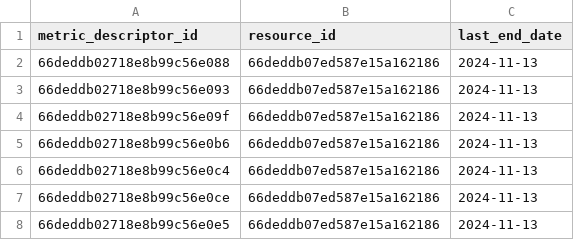
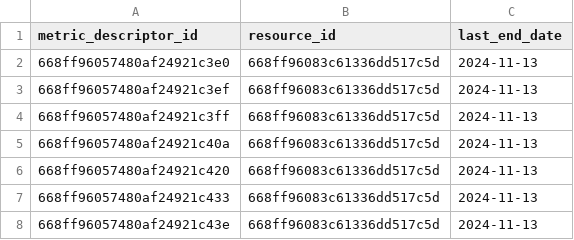
Before and after one commit to CidClayQuirino/DataBaseDynamox, a CSV file: df_metric_descriptor_id_end_date.csv, drawn as a sheet.

Commit message:
Upload de dados de métricas - 2024-11-13T21:46:29.365432

```diff
--- a/df_metric_descriptor_id_end_date.csv
+++ b/df_metric_descriptor_id_end_date.csv
@@ -1,8 +1,8 @@
 metric_descriptor_id,resource_id,last_end_date
-66deddb02718e8b99c56e088,66deddb07ed587e15a162186,2024-11-13
-66deddb02718e8b99c56e093,66deddb07ed587e15a162186,2024-11-13
-66deddb02718e8b99c56e09f,66deddb07ed587e15a162186,2024-11-13
-66deddb02718e8b99c56e0b6,66deddb07ed587e15a162186,2024-11-13
-66deddb02718e8b99c56e0c4,66deddb07ed587e15a162186,2024-11-13
-66deddb02718e8b99c56e0ce,66deddb07ed587e15a162186,2024-11-13
-66deddb02718e8b99c56e0e5,66deddb07ed587e15a162186,2024-11-13
+668ff96057480af24921c3e0,668ff96083c61336dd517c5d,2024-11-13
+668ff96057480af24921c3ef,668ff96083c61336dd517c5d,2024-11-13
+668ff96057480af24921c3ff,668ff96083c61336dd517c5d,2024-11-13
+668ff96057480af24921c40a,668ff96083c61336dd517c5d,2024-11-13
+668ff96057480af24921c420,668ff96083c61336dd517c5d,2024-11-13
+668ff96057480af24921c433,668ff96083c61336dd517c5d,2024-11-13
+668ff96057480af24921c43e,668ff96083c61336dd517c5d,2024-11-13
```
